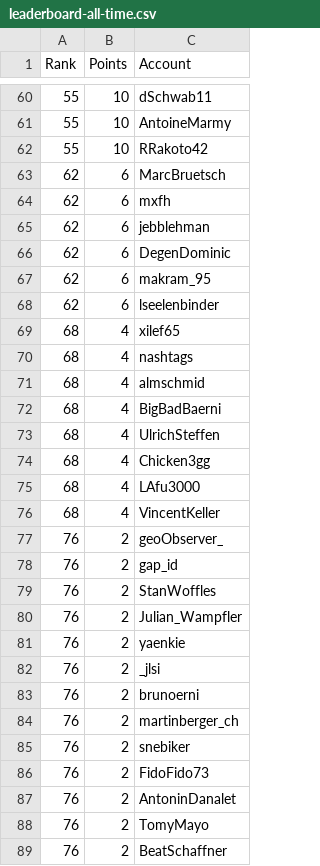
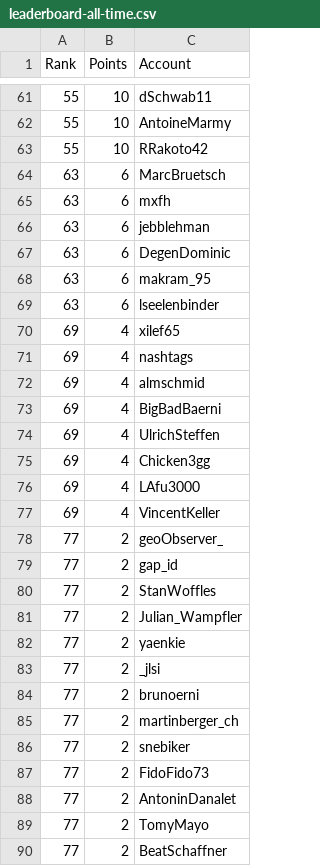
Before and after one commit to swissguesser/leaderboard, a CSV file: data/leaderboard-all-time.csv, drawn as a sheet; only a part is shown, gaps mark what is left out; the diff covers the shown part only.

Commit message:
Add all-time leaderboard data (afternoon)

```diff
--- a/data/leaderboard-all-time.csv
+++ b/data/leaderboard-all-time.csv
@@ -62,28 +63,28 @@ Rank,Points,Account
 55,10,RRakoto42
-62,6,MarcBruetsch
-62,6,mxfh
-62,6,jebblehman
-62,6,DegenDominic
-62,6,makram_95
-62,6,lseelenbinder
-68,4,xilef65
-68,4,nashtags
-68,4,almschmid
-68,4,BigBadBaerni
-68,4,UlrichSteffen
-68,4,Chicken3gg
-68,4,LAfu3000
-68,4,VincentKeller
-76,2,geoObserver_
-76,2,gap_id
-76,2,StanWoffles
-76,2,Julian_Wampfler
-76,2,yaenkie
-76,2,_jlsi
-76,2,brunoerni
-76,2,martinberger_ch
-76,2,snebiker
-76,2,FidoFido73
-76,2,AntoninDanalet
-76,2,TomyMayo
-76,2,BeatSchaffner
+63,6,MarcBruetsch
+63,6,mxfh
+63,6,jebblehman
+63,6,DegenDominic
+63,6,makram_95
+63,6,lseelenbinder
+69,4,xilef65
+69,4,nashtags
+69,4,almschmid
+69,4,BigBadBaerni
+69,4,UlrichSteffen
+69,4,Chicken3gg
+69,4,LAfu3000
+69,4,VincentKeller
+77,2,geoObserver_
+77,2,gap_id
+77,2,StanWoffles
+77,2,Julian_Wampfler
+77,2,yaenkie
+77,2,_jlsi
+77,2,brunoerni
+77,2,martinberger_ch
+77,2,snebiker
+77,2,FidoFido73
+77,2,AntoninDanalet
+77,2,TomyMayo
+77,2,BeatSchaffner
```
Also changed, not shown: 1 added row and 2 edited cells elsewhere in this file.
